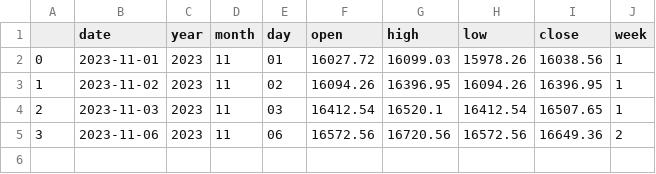
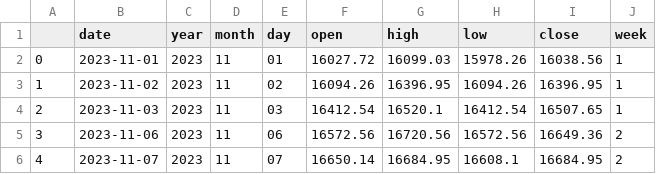
Before and after one commit to Lisa06010416/FinancialIndicators, a CSV file: TAIEX_data/day/2023_11.csv, drawn as a sheet.

Commit message:
update data ...

```diff
--- a/TAIEX_data/day/2023_11.csv
+++ b/TAIEX_data/day/2023_11.csv
@@ -5 +5,2 @@
 3,2023-11-06,2023,11,06,16572.56,16720.56,16572.56,16649.36,2
+4,2023-11-07,2023,11,07,16650.14,16684.95,16608.1,16684.95,2
```
Also changed, not shown: TAIEX_data/month/2023.csv, TAIEX_data/week/2023.csv.
